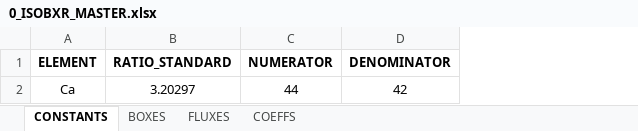
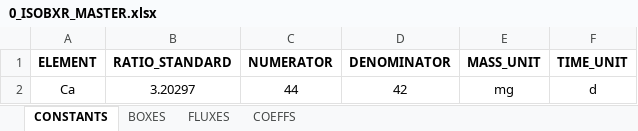
Before and after one commit to ttacail/isobxr, an Excel workbook: isobxr/inst/extdata/0_ISOBXR_MASTER.xlsx, sheet CONSTANTS, drawn as a sheet; values as stored, in another font and other column widths than the file's, no borders; the diff names each change by its address in the sheet, - before the commit and + after, or states it on an @@ line.

```diff
--- a/isobxr/inst/extdata/0_ISOBXR_MASTER.xlsx (sheet CONSTANTS)
+++ b/isobxr/inst/extdata/0_ISOBXR_MASTER.xlsx (sheet CONSTANTS)
+column E (MASS_UNIT), row 2: mg
+column F (TIME_UNIT), row 2: d
```
Also changed, not shown: sheet FLUXES, sheet COEFFS, sheet BOXES, 5 other files.
